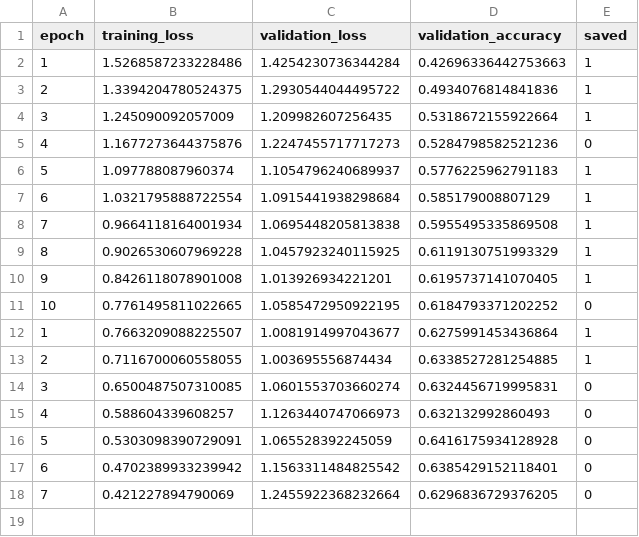
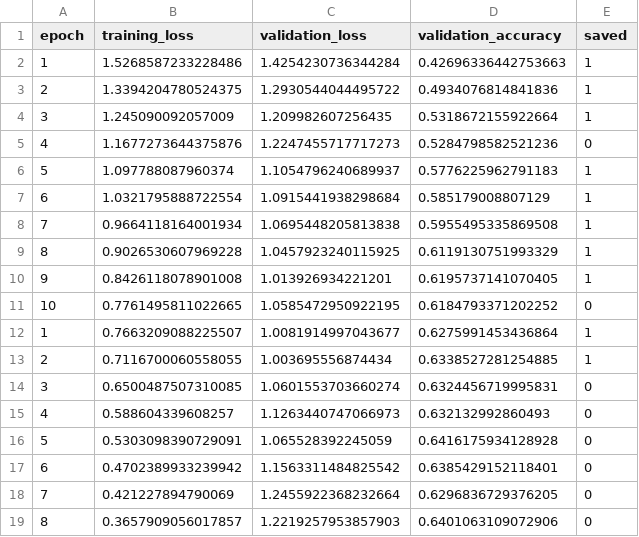
Before and after one commit to michaelmikulec/Elektra, a CSV file: logs/t5_training_stats.csv, drawn as a sheet; the diff names each change by its address in the sheet, - before the commit and + after, or states it on an @@ line.

Commit message:
training

```diff
--- a/logs/t5_training_stats.csv
+++ b/logs/t5_training_stats.csv
+row 19: 8 | 0.3657909056017857 | 1.2219257953857903 | 0.6401063109072906 | 0
```
